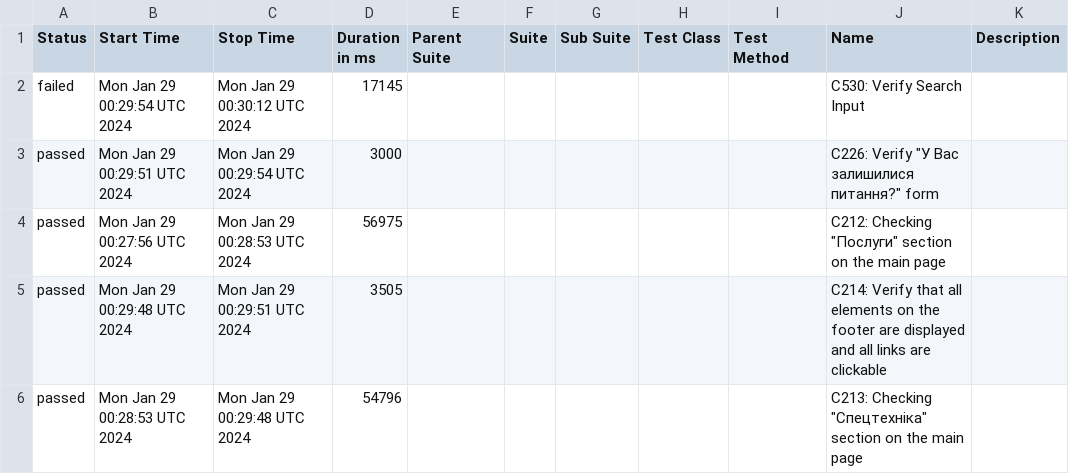
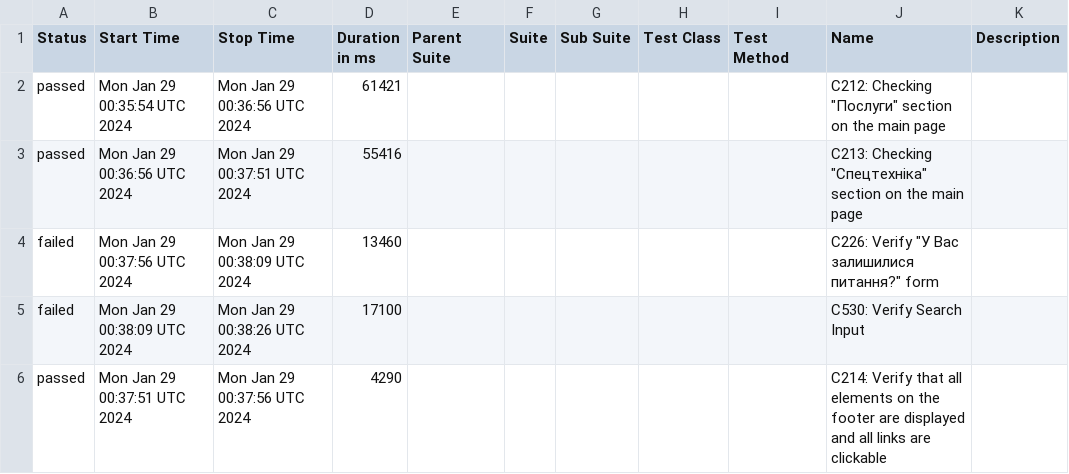
Before and after one commit to drevinskiyvlad/rentzilla_practice, a CSV file: data/suites.csv, drawn as a sheet.

```diff
--- a/data/suites.csv
+++ b/data/suites.csv
@@ -1,6 +1,6 @@
 "Status","Start Time","Stop Time","Duration in ms","Parent Suite","Suite","Sub Suite","Test Class","Test Method","Name","Description"
-"failed","Mon Jan 29 00:29:54 UTC 2024","Mon Jan 29 00:30:12 UTC 2024","17145","","","","","","C530: Verify Search Input",""
-"passed","Mon Jan 29 00:29:51 UTC 2024","Mon Jan 29 00:29:54 UTC 2024","3000","","","","","","C226: Verify ""У Вас залишилися питання?"" form",""
-"passed","Mon Jan 29 00:27:56 UTC 2024","Mon Jan 29 00:28:53 UTC 2024","56975","","","","","","C212: Checking ""Послуги"" section on the main page",""
-"passed","Mon Jan 29 00:29:48 UTC 2024","Mon Jan 29 00:29:51 UTC 2024","3505","","","","","","C214: Verify that all elements on the footer are displayed and all links are clickable",""
-"passed","Mon Jan 29 00:28:53 UTC 2024","Mon Jan 29 00:29:48 UTC 2024","54796","","","","","","C213: Checking ""Спецтехніка"" section on the main page",""
+"passed","Mon Jan 29 00:35:54 UTC 2024","Mon Jan 29 00:36:56 UTC 2024","61421","","","","","","C212: Checking ""Послуги"" section on the main page",""
+"passed","Mon Jan 29 00:36:56 UTC 2024","Mon Jan 29 00:37:51 UTC 2024","55416","","","","","","C213: Checking ""Спецтехніка"" section on the main page",""
+"failed","Mon Jan 29 00:37:56 UTC 2024","Mon Jan 29 00:38:09 UTC 2024","13460","","","","","","C226: Verify ""У Вас залишилися питання?"" form",""
+"failed","Mon Jan 29 00:38:09 UTC 2024","Mon Jan 29 00:38:26 UTC 2024","17100","","","","","","C530: Verify Search Input",""
+"passed","Mon Jan 29 00:37:51 UTC 2024","Mon Jan 29 00:37:56 UTC 2024","4290","","","","","","C214: Verify that all elements on the footer are displayed and all links are clickable",""
```
Also changed, not shown: 34 other files.
